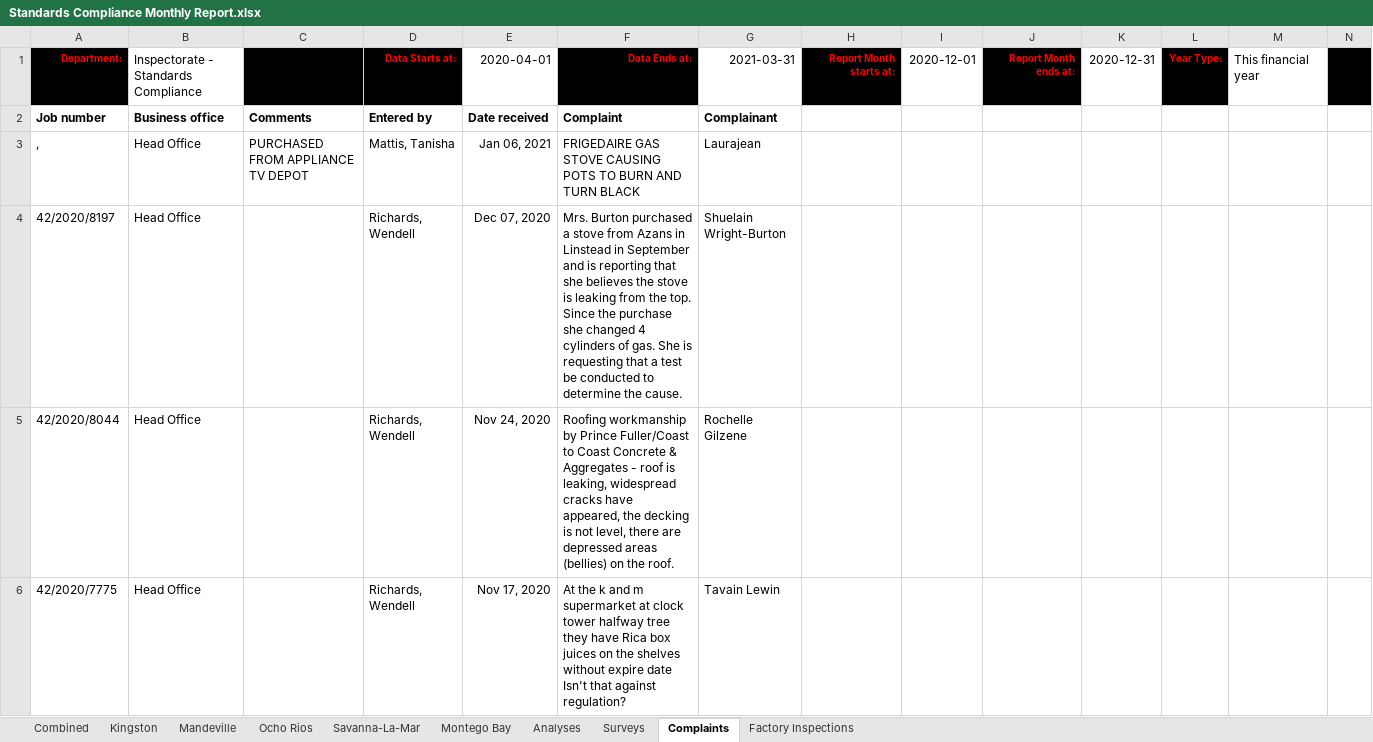
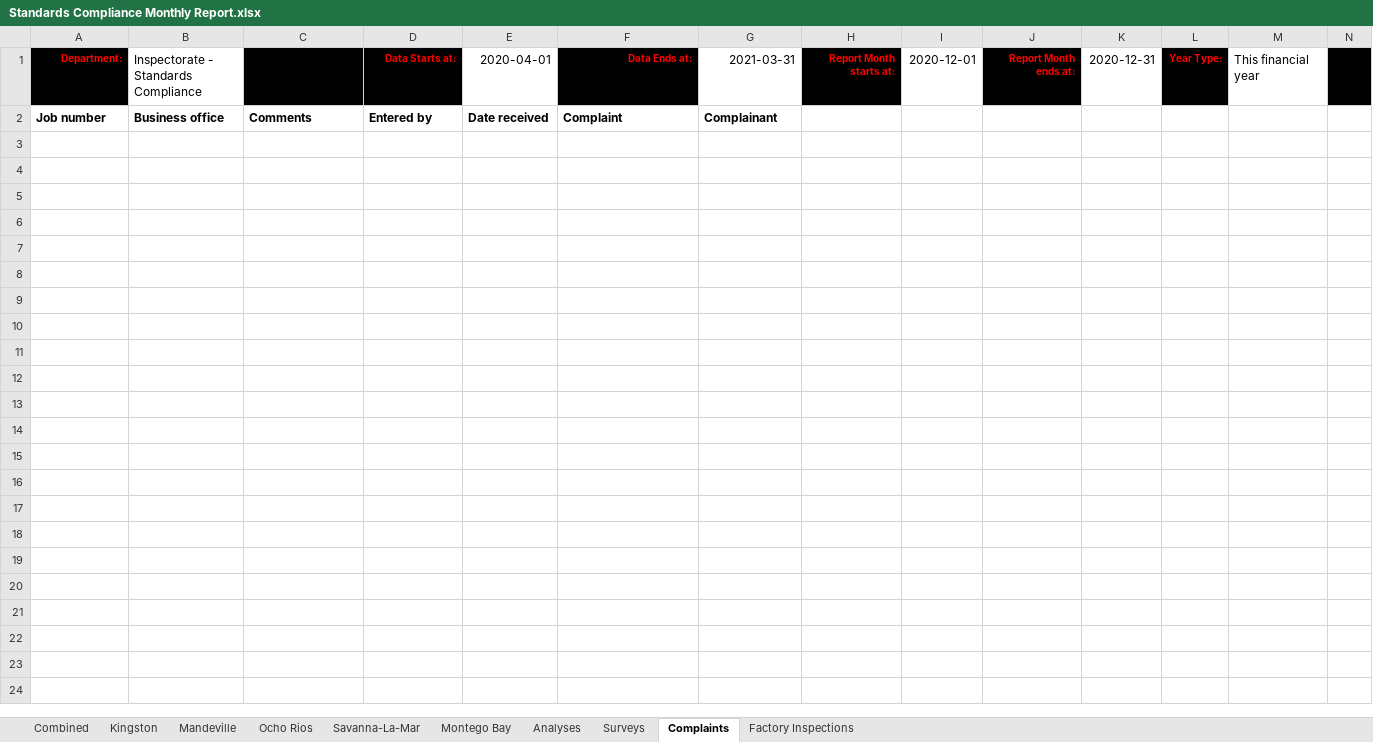
Before and after one commit to DPBandA/report-management, an Excel workbook: src/main/resources/reports/monthly/Standards Compliance Monthly Report.xlsx, sheet Complaints, drawn as a sheet; only a part is shown; values as stored, in another font and other column widths than the file's, no borders; rows hold the shown columns only; the diff covers the shown part only; the diff names each change by its address in the sheet, - before the commit and + after, or states it on an @@ line.

```diff
--- a/src/main/resources/reports/monthly/Standards Compliance Monthly Report.xlsx (sheet Complaints)
+++ b/src/main/resources/reports/monthly/Standards Compliance Monthly Report.xlsx (sheet Complaints)
-row 3: , | Head Office | PURCHASED FROM APPLIANCE TV DEPOT | Mattis, Tanisha | Jan 06, 2021 | FRIGEDAIRE GAS STOVE CAUSING POTS TO BURN AND TURN BLACK | Laurajean
-row 4: 42/2020/8197 | Head Office |  | Richards, Wendell | Dec 07, 2020 | Mrs. Burton purchased a stove from Azans in Linstead in September and is reporting that she believes the stove is leaking from the top. Since the purchase she changed 4 cylinders of gas. She is requesting that a test be conducted to determine the cause. | Shuelain Wright-Burton
-row 5: 42/2020/8044 | Head Office |  | Richards, Wendell | Nov 24, 2020 | Roofing workmanship by Prince Fuller/Coast to Coast Concrete & Aggregates - roof is leaking, widespread cracks have appeared, the decking is not level, there are depressed areas (bellies) on the roof. | Rochelle Gilzene
-row 6: 42/2020/7775 | Head Office |  | Richards, Wendell | Nov 17, 2020 | At the k and m supermarket at clock tower halfway tree they have Rica box juices on the shelves without expire date Isn't that against regulation? | Tavain Lewin
```
Also changed, not shown: 4 removed rows elsewhere in this sheet, sheet Surveys, sheet Combined, sheet Factory Inspections, sheet Kingston, sheet Montego Bay, sheet Savanna-La-Mar, 2 more sheets, formulas that keep their value, 2 other files.
